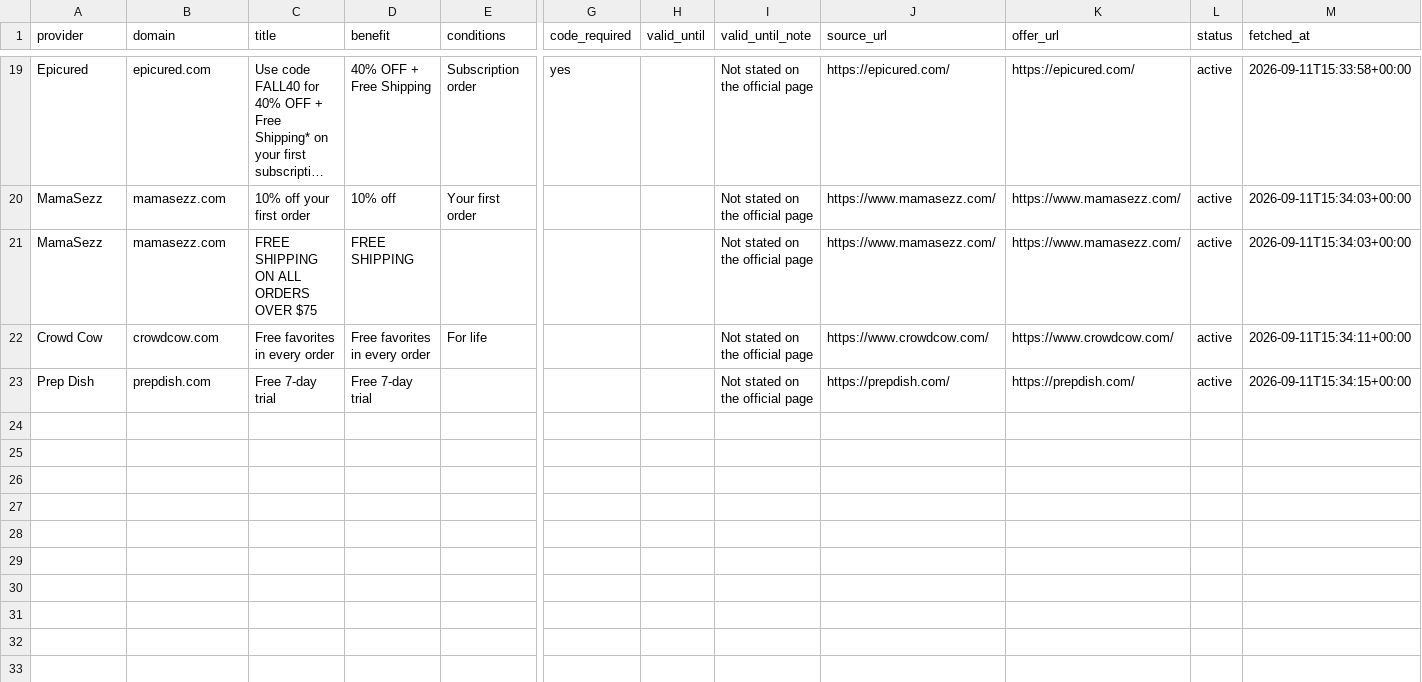
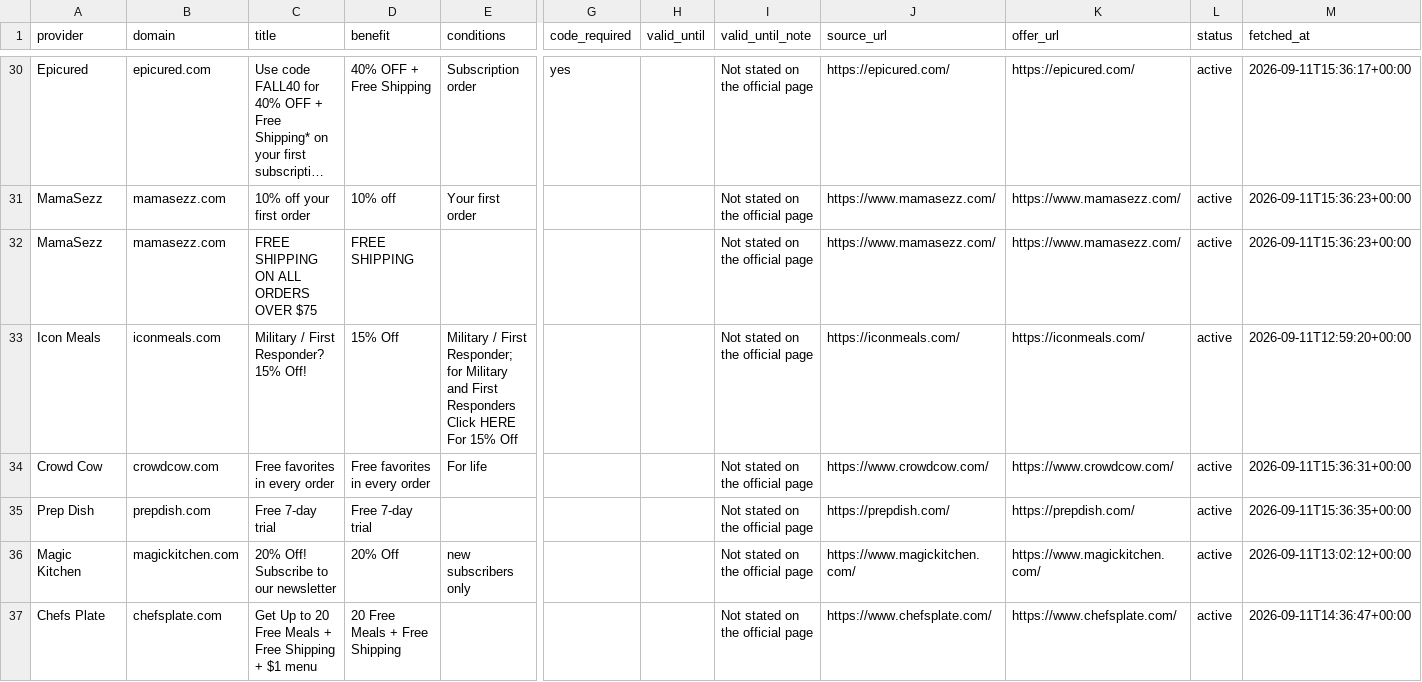
Before and after one commit to OwenLi6666/hellofresh-deals-promo-radar, a CSV file: public/offers.csv, drawn as a sheet; only a part is shown, gaps mark what is left out; long unchanged cells end in …; addresses are those after the commit; rows hold the shown columns only; the diff covers the shown part only; the diff names each change by its address in the sheet, - before the commit and + after, or states it on an @@ line.

```diff
--- a/public/offers.csv
+++ b/public/offers.csv
-M30 (fetched_at): 2026-09-11T15:33:58+00:00
+M30 (fetched_at): 2026-09-11T15:36:17+00:00
-M31:M32 (fetched_at): 2026-09-11T15:34:03+00:00
+M31:M32 (fetched_at): 2026-09-11T15:36:23+00:00
+row 33: Icon Meals | iconmeals.com | Military / First Responder? 15% Off! | 15% Off | Military / First Responder; for Military and First Responders Click HERE For 15% Off |  |  | Not stated on the official page | https://iconmeals.com/ | https://iconmeals.com/ | active | 2026-09-11T12:59:20+00:00
-M34 (fetched_at): 2026-09-11T15:34:11+00:00
+M34 (fetched_at): 2026-09-11T15:36:31+00:00
-M35 (fetched_at): 2026-09-11T15:34:15+00:00
+M35 (fetched_at): 2026-09-11T15:36:35+00:00
+row 36: Magic Kitchen | magickitchen.com | 20% Off! Subscribe to our newsletter | 20% Off | new subscribers only |  |  | Not stated on the official page | https://www.magickitchen.com/ | https://www.magickitchen.com/ | active | 2026-09-11T13:02:12+00:00
+row 37: Chefs Plate | chefsplate.com | Get Up to 20 Free Meals + Free Shipping + $1 menu | 20 Free Meals + Free Shipping |  |  |  | Not stated on the official page | https://www.chefsplate.com/ | https://www.chefsplate.com/ | active | 2026-09-11T14:36:47+00:00
```
Also changed, not shown: 11 added rows and 17 edited cells elsewhere in this file, 2 other files.
